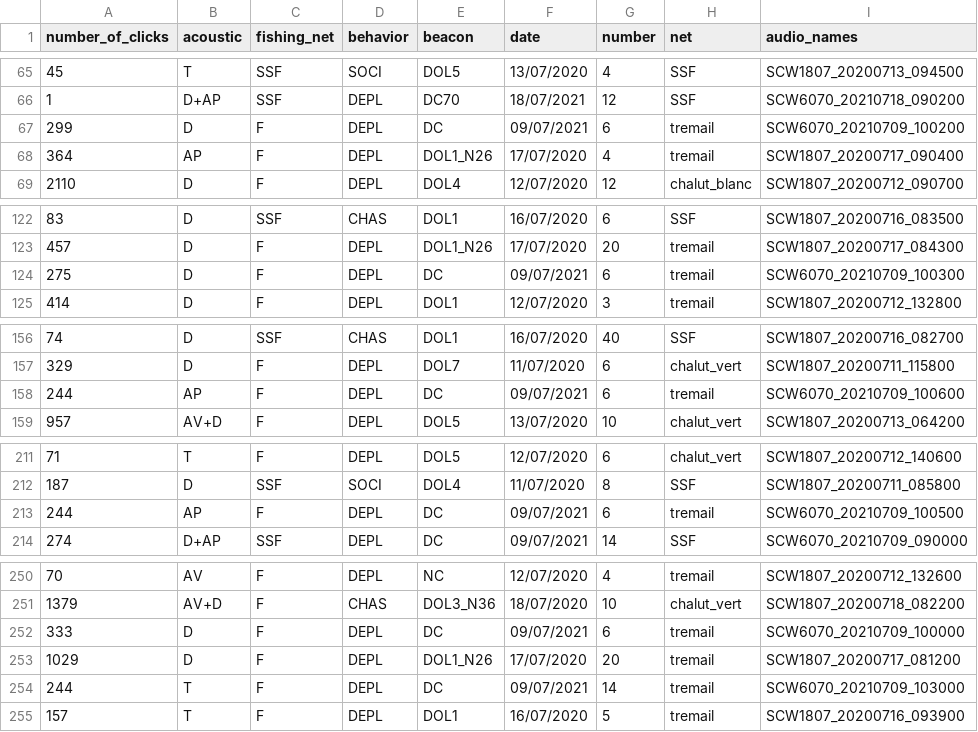
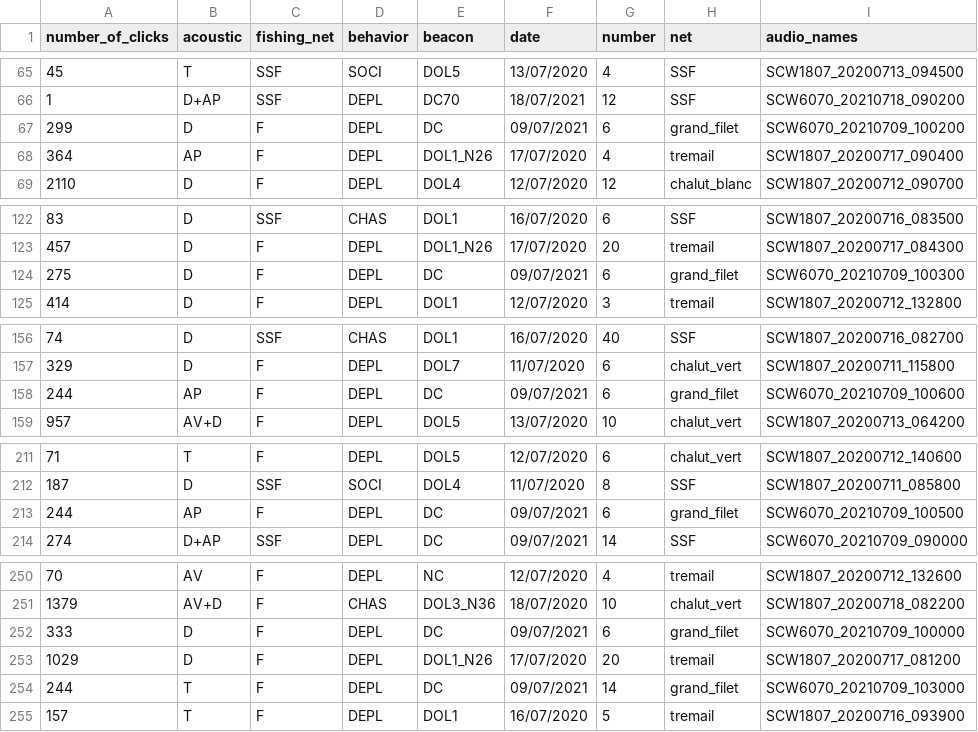
Before and after one commit to mathieudpnt/Scripts-DOLPHINFREE, a CSV file: Clicks/Results/number_of_clicks_02052022.csv, drawn as a sheet; only a part is shown, gaps mark what is left out; the diff covers the shown part only.

```diff
--- a/Clicks/Results/number_of_clicks_02052022.csv
+++ b/Clicks/Results/number_of_clicks_02052022.csv
@@ -66,3 +66,3 @@ number_of_clicks,acoustic,fishing_net,behavior,beacon,date,number,net,audio_name
 1,D+AP,SSF,DEPL,DC70,18/07/2021,12,SSF,SCW6070_20210718_090200
-299,D,F,DEPL,DC,09/07/2021,6,tremail,SCW6070_20210709_100200
+299,D,F,DEPL,DC,09/07/2021,6,grand_filet,SCW6070_20210709_100200
 364,AP,F,DEPL,DOL1_N26,17/07/2020,4,tremail,SCW1807_20200717_090400
@@ -123,3 +123,3 @@ number_of_clicks,acoustic,fishing_net,behavior,beacon,date,number,net,audio_name
 457,D,F,DEPL,DOL1_N26,17/07/2020,20,tremail,SCW1807_20200717_084300
-275,D,F,DEPL,DC,09/07/2021,6,tremail,SCW6070_20210709_100300
+275,D,F,DEPL,DC,09/07/2021,6,grand_filet,SCW6070_20210709_100300
 414,D,F,DEPL,DOL1,12/07/2020,3,tremail,SCW1807_20200712_132800
@@ -157,3 +157,3 @@ number_of_clicks,acoustic,fishing_net,behavior,beacon,date,number,net,audio_name
 329,D,F,DEPL,DOL7,11/07/2020,6,chalut_vert,SCW1807_20200711_115800
-244,AP,F,DEPL,DC,09/07/2021,6,tremail,SCW6070_20210709_100600
+244,AP,F,DEPL,DC,09/07/2021,6,grand_filet,SCW6070_20210709_100600
 957,AV+D,F,DEPL,DOL5,13/07/2020,10,chalut_vert,SCW1807_20200713_064200
@@ -212,3 +212,3 @@ number_of_clicks,acoustic,fishing_net,behavior,beacon,date,number,net,audio_name
 187,D,SSF,SOCI,DOL4,11/07/2020,8,SSF,SCW1807_20200711_085800
-244,AP,F,DEPL,DC,09/07/2021,6,tremail,SCW6070_20210709_100500
+244,AP,F,DEPL,DC,09/07/2021,6,grand_filet,SCW6070_20210709_100500
 274,D+AP,SSF,DEPL,DC,09/07/2021,14,SSF,SCW6070_20210709_090000
@@ -251,5 +251,5 @@ number_of_clicks,acoustic,fishing_net,behavior,beacon,date,number,net,audio_name
 1379,AV+D,F,CHAS,DOL3_N36,18/07/2020,10,chalut_vert,SCW1807_20200718_082200
-333,D,F,DEPL,DC,09/07/2021,6,tremail,SCW6070_20210709_100000
+333,D,F,DEPL,DC,09/07/2021,6,grand_filet,SCW6070_20210709_100000
 1029,D,F,DEPL,DOL1_N26,17/07/2020,20,tremail,SCW1807_20200717_081200
-244,T,F,DEPL,DC,09/07/2021,14,tremail,SCW6070_20210709_103000
+244,T,F,DEPL,DC,09/07/2021,14,grand_filet,SCW6070_20210709_103000
 157,T,F,DEPL,DOL1,16/07/2020,5,tremail,SCW1807_20200716_093900
```
Also changed, not shown: 6 edited cells elsewhere in this file, BBPs/Results/16-06-22_14h00_number_of_BBP.csv, CSV_data/Audio_Data_2021.csv, 6 other files.
